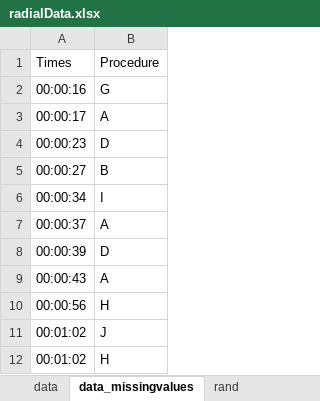
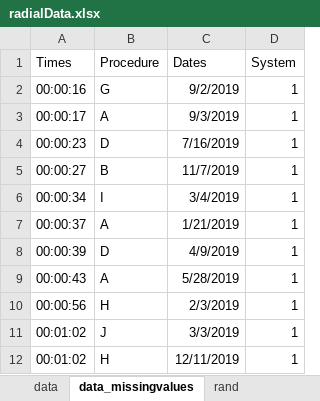
Before and after one commit to manalihajare/radialbarchart, an Excel workbook: radialData.xlsx, sheet data_missingvalues, drawn as a sheet; only a part is shown; values as stored, in another font and other column widths than the file's, no borders; table styles not drawn; the diff names each change by its address in the sheet, - before the commit and + after, or states it on an @@ line.

```diff
--- a/radialData.xlsx (sheet data_missingvalues)
+++ b/radialData.xlsx (sheet data_missingvalues)
+column C (Dates), rows 2-12: 9/2/2019 | 9/3/2019 | 7/16/2019 | 11/7/2019 | 3/4/2019 | 1/21/2019 | 4/9/2019 | 5/28/2019 | 2/3/2019 | 3/3/2019 | 12/11/2019
+column D (System), rows 2-12: all 1
```
Also changed, not shown: sheet rand, 1 other file.
